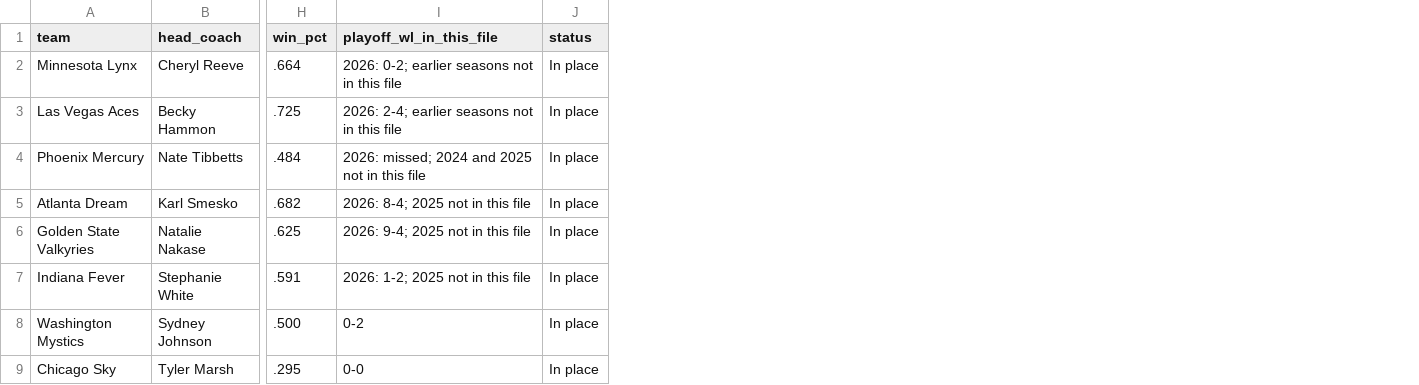
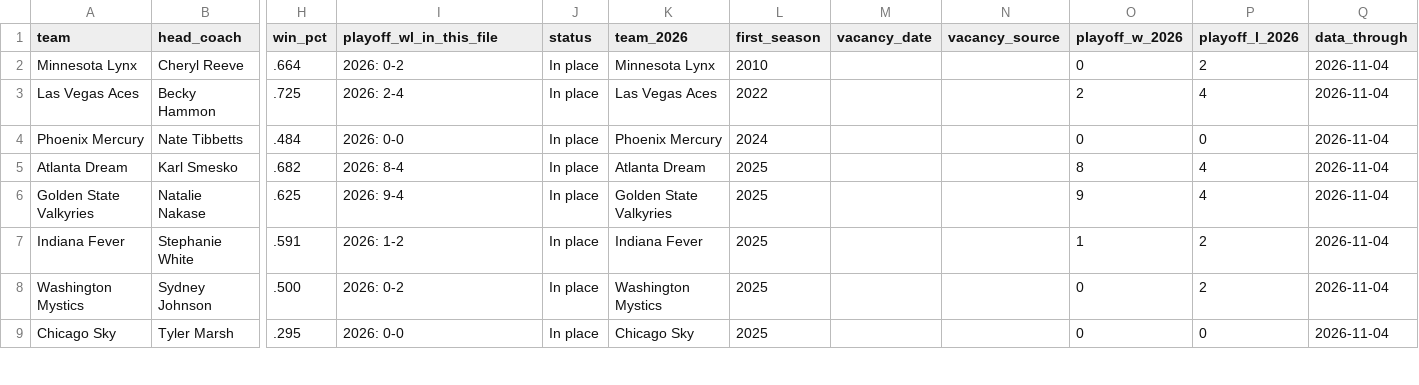
Before and after one commit to ryanmoalemi/fullcourtbuckets, a CSV file: news/wnba-head-coaches-2027/data/wnba-head-coaches.csv, drawn as a sheet; only a part is shown, gaps mark what is left out; the diff covers the shown part only; the diff names each change by its address in the sheet, - before the commit and + after, or states it on an @@ line.

```diff
--- a/news/wnba-head-coaches-2027/data/wnba-head-coaches.csv
+++ b/news/wnba-head-coaches-2027/data/wnba-head-coaches.csv
+column K (team_2026), rows 2-9: Minnesota Lynx | Las Vegas Aces | Phoenix Mercury | Atlanta Dream | Golden State Valkyries | Indiana Fever | Washington Mystics | Chicago Sky
+column L (first_season), rows 2-9: 2010 | 2022 | 2024 | 2025 | 2025 | 2025 | 2025 | 2025
+column M (vacancy_date), empty
+column N (vacancy_source), empty
+column O (playoff_w_2026), rows 2-9: 0 | 2 | 0 | 8 | 9 | 1 | 0 | 0
+column P (playoff_l_2026), rows 2-9: 2 | 4 | 0 | 4 | 4 | 2 | 2 | 0
+column Q (data_through), rows 2-9: all 2026-11-04
-I2 (playoff_wl_in_this_file): 2026: 0-2; earlier seasons not in this file
+I2 (playoff_wl_in_this_file): 2026: 0-2
-I3 (playoff_wl_in_this_file): 2026: 2-4; earlier seasons not in this file
+I3 (playoff_wl_in_this_file): 2026: 2-4
-I4 (playoff_wl_in_this_file): 2026: missed; 2024 and 2025 not in this file
+I4 (playoff_wl_in_this_file): 2026: 0-0
-I5 (playoff_wl_in_this_file): 2026: 8-4; 2025 not in this file
+I5 (playoff_wl_in_this_file): 2026: 8-4
-I6 (playoff_wl_in_this_file): 2026: 9-4; 2025 not in this file
+I6 (playoff_wl_in_this_file): 2026: 9-4
-I7 (playoff_wl_in_this_file): 2026: 1-2; 2025 not in this file
+I7 (playoff_wl_in_this_file): 2026: 1-2
-I8 (playoff_wl_in_this_file): 0-2
+I8 (playoff_wl_in_this_file): 2026: 0-2
-I9 (playoff_wl_in_this_file): 0-0
+I9 (playoff_wl_in_this_file): 2026: 0-0
```
Also changed, not shown: 14 edited cells elsewhere in this file, news/wnba-head-coaches-2027/data/liberty-head-coaches.csv, 3 other files.
